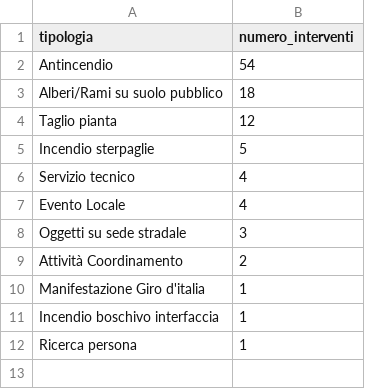
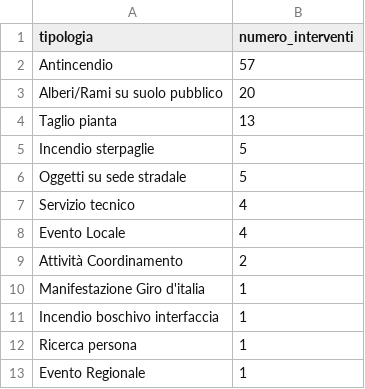
Before and after one commit to SviluppoItaliaDigitale/sito-pc-genzano, a CSV file: static/open-data/interventi-per-tipologia.csv, drawn as a sheet.

```diff
--- a/static/open-data/interventi-per-tipologia.csv
+++ b/static/open-data/interventi-per-tipologia.csv
@@ -1,9 +1,9 @@
 tipologia,numero_interventi
-Antincendio,54
-Alberi/Rami su suolo pubblico,18
-Taglio pianta,12
+Antincendio,57
+Alberi/Rami su suolo pubblico,20
+Taglio pianta,13
 Incendio sterpaglie,5
+Oggetti su sede stradale,5
 Servizio tecnico,4
 Evento Locale,4
-Oggetti su sede stradale,3
 Attività Coordinamento,2
@@ -12 +12,2 @@ Incendio boschivo interfaccia,1
 Ricerca persona,1
+Evento Regionale,1
```
Also changed, not shown: static/open-data/automezzi-impiegati.csv, static/open-data/statistiche-interventi.csv, 16 other files.
